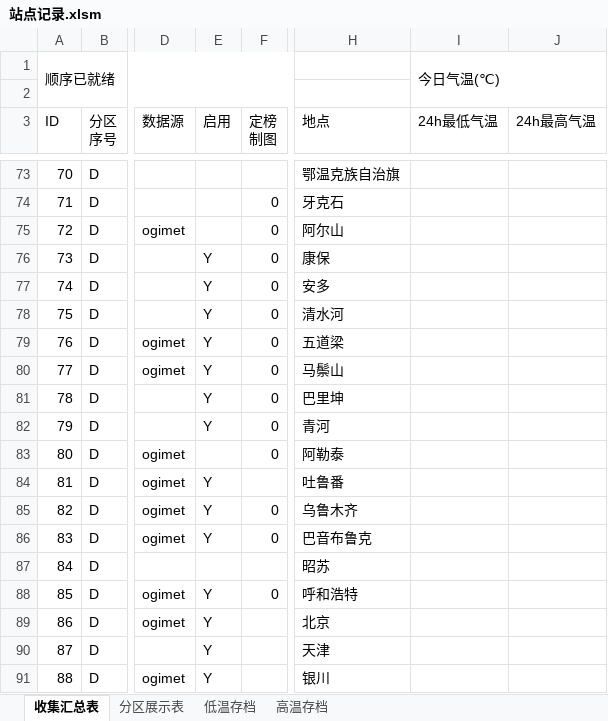
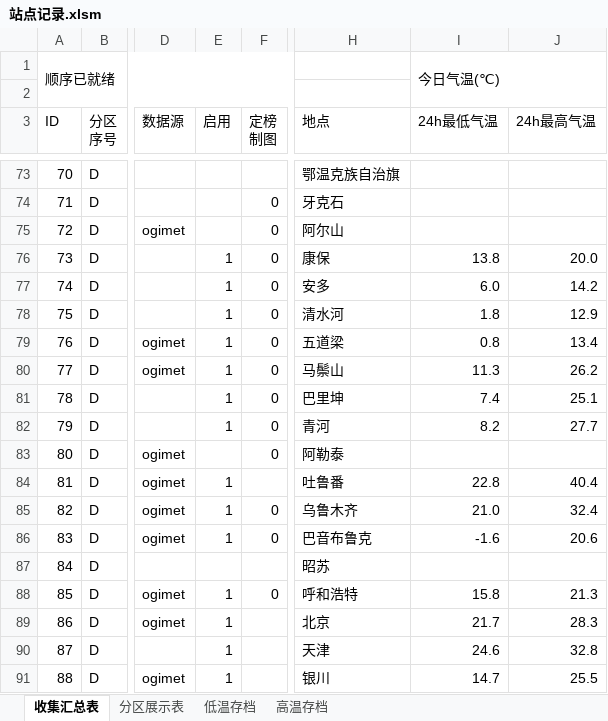
Before and after one commit to qkvkql/default, an Excel workbook: 气象/站点记录.xlsm, sheet 收集汇总表, drawn as a sheet; only a part is shown, gaps mark what is left out; values as stored, in another font and other column widths than the file's, no cell formats; conditional formats not drawn; the diff covers the shown part only; the diff names each change by its address in the sheet, - before the commit and + after, or states it on an @@ line.

```diff
--- a/气象/站点记录.xlsm (sheet 收集汇总表)
+++ b/气象/站点记录.xlsm (sheet 收集汇总表)
-E76:E82 (启用): Y
+E76:E82 (启用): 1
-I76 (24h最低气温): (empty)
+I76 (24h最低气温): 13.8
-J76 (24h最高气温): (empty)
+J76 (24h最高气温): 20.0
-I77 (24h最低气温): (empty)
+I77 (24h最低气温): 6.0
-J77 (24h最高气温): (empty)
+J77 (24h最高气温): 14.2
-I78 (24h最低气温): (empty)
+I78 (24h最低气温): 1.8
-J78 (24h最高气温): (empty)
+J78 (24h最高气温): 12.9
-I79 (24h最低气温): (empty)
+I79 (24h最低气温): 0.8
-J79 (24h最高气温): (empty)
+J79 (24h最高气温): 13.4
-I80 (24h最低气温): (empty)
+I80 (24h最低气温): 11.3
-J80 (24h最高气温): (empty)
+J80 (24h最高气温): 26.2
-I81 (24h最低气温): (empty)
+I81 (24h最低气温): 7.4
-J81 (24h最高气温): (empty)
+J81 (24h最高气温): 25.1
-I82 (24h最低气温): (empty)
+I82 (24h最低气温): 8.2
-J82 (24h最高气温): (empty)
+J82 (24h最高气温): 27.7
-E84:E86 (启用): Y
+E84:E86 (启用): 1
-I84 (24h最低气温): (empty)
+I84 (24h最低气温): 22.8
-J84 (24h最高气温): (empty)
+J84 (24h最高气温): 40.4
-I85 (24h最低气温): (empty)
+I85 (24h最低气温): 21.0
-J85 (24h最高气温): (empty)
+J85 (24h最高气温): 32.4
-I86 (24h最低气温): (empty)
+I86 (24h最低气温): -1.6
-J86 (24h最高气温): (empty)
+J86 (24h最高气温): 20.6
-E88:E91 (启用): Y
+E88:E91 (启用): 1
-I88 (24h最低气温): (empty)
+I88 (24h最低气温): 15.8
-J88 (24h最高气温): (empty)
+J88 (24h最高气温): 21.3
-I89 (24h最低气温): (empty)
+I89 (24h最低气温): 21.7
-J89 (24h最高气温): (empty)
+J89 (24h最高气温): 28.3
-I90 (24h最低气温): (empty)
+I90 (24h最低气温): 24.6
-J90 (24h最高气温): (empty)
+J90 (24h最高气温): 32.8
-I91 (24h最低气温): (empty)
+I91 (24h最低气温): 14.7
-J91 (24h最高气温): (empty)
+J91 (24h最高气温): 25.5
```
Also changed, not shown: 245 edited cells elsewhere in this sheet, sheet 分区展示表, sheet 高温存档, sheet 低温存档, cell formats.
